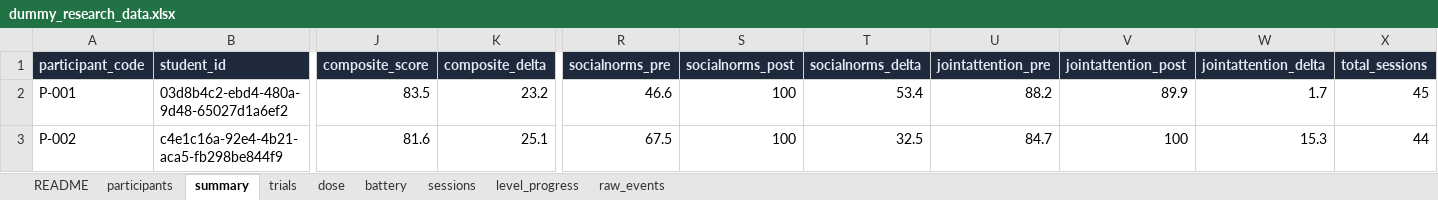
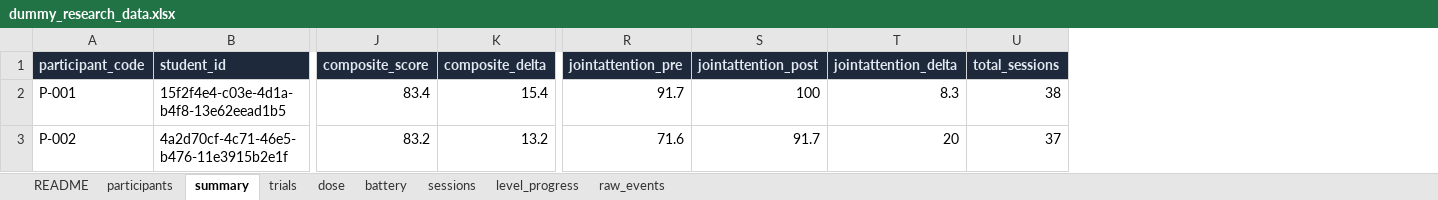
Before and after one commit to subair-zufi/autism-games, an Excel workbook: sample-data/dummy_research_data.xlsx, sheet summary, drawn as a sheet; only a part is shown, gaps mark what is left out; values as stored, in another font and other column widths than the file's, no borders; removed rows and columns are numbered as before the commit, all else as after; the diff covers the shown part only; the diff names each change by its address in the sheet, - before the commit and + after, or states it on an @@ line.

```diff
--- a/sample-data/dummy_research_data.xlsx (sheet summary)
+++ b/sample-data/dummy_research_data.xlsx (sheet summary)
-column R (socialnorms_pre), rows 2-3: 46.6 | 67.5
-column S (socialnorms_post), rows 2-3: 100 | 100
-column T (socialnorms_delta), rows 2-3: 53.4 | 32.5
-B2 (student_id): 03d8b4c2-ebd4-480a-9d48-65027d1a6ef2
+B2 (student_id): 15f2f4e4-c03e-4d1a-b4f8-13e62eead1b5
-J2 (composite_score): 83.5
+J2 (composite_score): 83.4
-K2 (composite_delta): 23.2
+K2 (composite_delta): 15.4
-R2 (jointattention_pre): 88.2
+R2 (jointattention_pre): 91.7
-S2 (jointattention_post): 89.9
+S2 (jointattention_post): 100
-T2 (jointattention_delta): 1.7
+T2 (jointattention_delta): 8.3
-U2 (total_sessions): 45
+U2 (total_sessions): 38
-B3 (student_id): c4e1c16a-92e4-4b21-aca5-fb298be844f9
+B3 (student_id): 4a2d70cf-4c71-46e5-b476-11e3915b2e1f
-J3 (composite_score): 81.6
+J3 (composite_score): 83.2
-K3 (composite_delta): 25.1
+K3 (composite_delta): 13.2
-R3 (jointattention_pre): 84.7
+R3 (jointattention_pre): 71.6
-S3 (jointattention_post): 100
+S3 (jointattention_post): 91.7
-T3 (jointattention_delta): 15.3
+T3 (jointattention_delta): 20
-U3 (total_sessions): 44
+U3 (total_sessions): 37
```
Also changed, not shown: 179 edited cells elsewhere in this sheet, sheet raw_events, sheet trials, sheet sessions, sheet level_progress, sheet dose, sheet battery, 2 more sheets, 43 other files.
